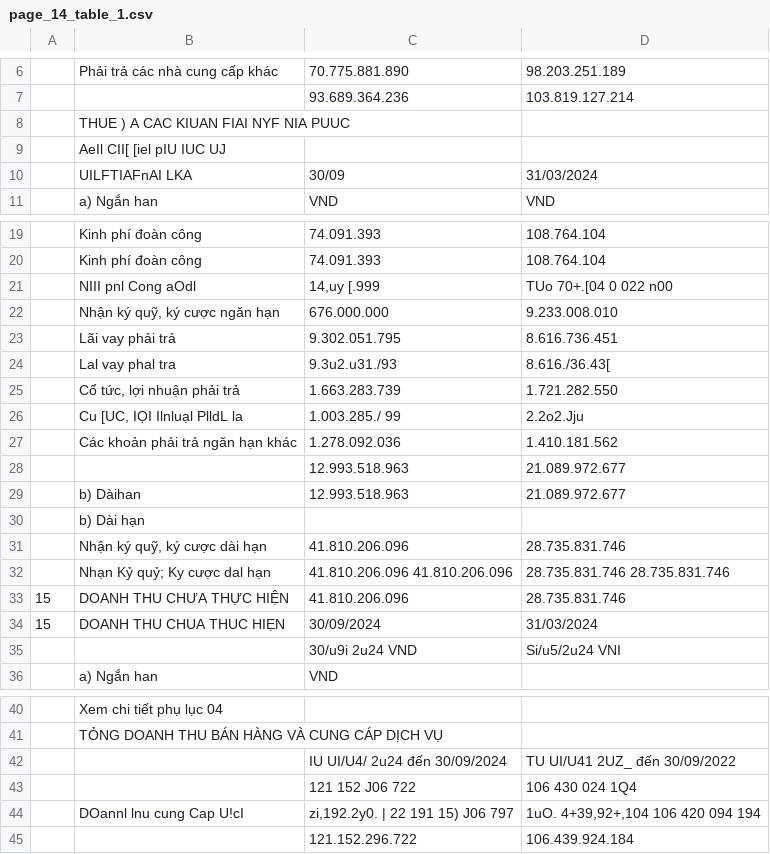
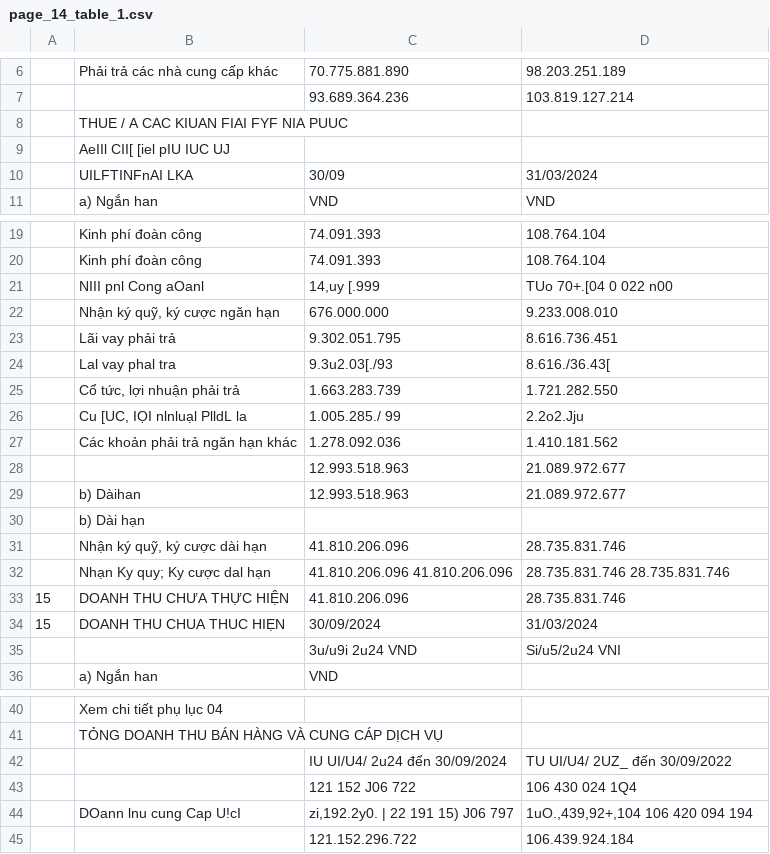
Before and after one commit to bacngv/PDF2TEXT-UDP, a CSV file: output/page_14_table_1.csv, drawn as a sheet; only a part is shown, gaps mark what is left out.

```diff
--- a/output/page_14_table_1.csv
+++ b/output/page_14_table_1.csv
@@ -7,5 +7,5 @@
 ,,93.689.364.236,103.819.127.214
-,THUE ) A CAC KIUAN FIAI NYF NIA PUUC,,
-,AeIl CII[ [iel pIU IUC UJ,,
-,UILFTIAFnAI LKA,30/09,31/03/2024
+,THUE / A CAC KIUAN FIAI FYF NIA PUUC,,
+,AeIIl CII[ [iel pIU IUC UJ,,
+,UILFTINFnAI LKA,30/09,31/03/2024
 ,a) Ngắn han,VND,VND
@@ -20,8 +20,8 @@
 ,Kinh phí đoàn công,74.091.393,108.764.104
-,NIII pnl Cong aOdl,"14,uy [.999",TUo 70+.[04 0 022 n00
+,NIII pnl Cong aOanl,"14,uy [.999",TUo 70+.[04 0 022 n00
 ,"Nhận ký quỹ, ký cược ngăn hạn",676.000.000,9.233.008.010
 ,Lãi vay phải trả,9.302.051.795,8.616.736.451
-,Lal vay phal tra,9.3u2.u31./93,8.616./36.43[
+,Lal vay phal tra,9.3u2.03[./93,8.616./36.43[
 ,"Cổ tức, lợi nhuận phải trả",1.663.283.739,1.721.282.550
-,"Cu [UC, IỌI Ilnluạl PlldL la",1.003.285./ 99,2.2o2.Jju
+,"Cu [UC, IỌI nlnluạl PlldL la",1.005.285./ 99,2.2o2.Jju
 ,Các khoản phải trả ngăn hạn khác,1.278.092.036,1.410.181.562
@@ -31,6 +31,6 @@
 ,"Nhận ký quỹ, ký cược dài hạn",41.810.206.096,28.735.831.746
-,Nhạn Kỷ quỷ; Ky cược dal hạn,41.810.206.096 41.810.206.096,28.735.831.746 28.735.831.746
+,Nhạn Ky quy; Ky cược dal hạn,41.810.206.096 41.810.206.096,28.735.831.746 28.735.831.746
 15,DOANH THU CHƯA THỰC HIỆN,41.810.206.096,28.735.831.746
 15,DOANH THU CHUA THUC HIẸN,30/09/2024,31/03/2024
-,,30/u9i 2u24 VND,Si/u5/2u24 VNI
+,,3u/u9i 2u24 VND,Si/u5/2u24 VNI
 ,a) Ngắn han,VND,
@@ -41,5 +41,5 @@
 ,TỎNG DOANH THU BÁN HÀNG VÀ CUNG CÁP DỊCH VỤ,,
-,,IU UI/U4/ 2u24 đến 30/09/2024,TU UI/U41 2UZ_ đến 30/09/2022
+,,IU UI/U4/ 2u24 đến 30/09/2024,TU UI/U4/ 2UZ_ đến 30/09/2022
 ,,121 152 J06 722,106 430 024 1Q4
-,DOannl lnu cung Cap U!cI,"zi,192.2y0. | 22 191 15) J06 797","1uO. 4+39,92+,104 106 420 094 194"
+,DOann lnu cung Cap U!cI,"zi,192.2y0. | 22 191 15) J06 797","1uO.,439,92+,104 106 420 094 194"
 ,,121.152.296.722,106.439.924.184
```
Also changed, not shown: output/page_11_table_1.csv, output/page_12_table_1.csv, 27 other files.
